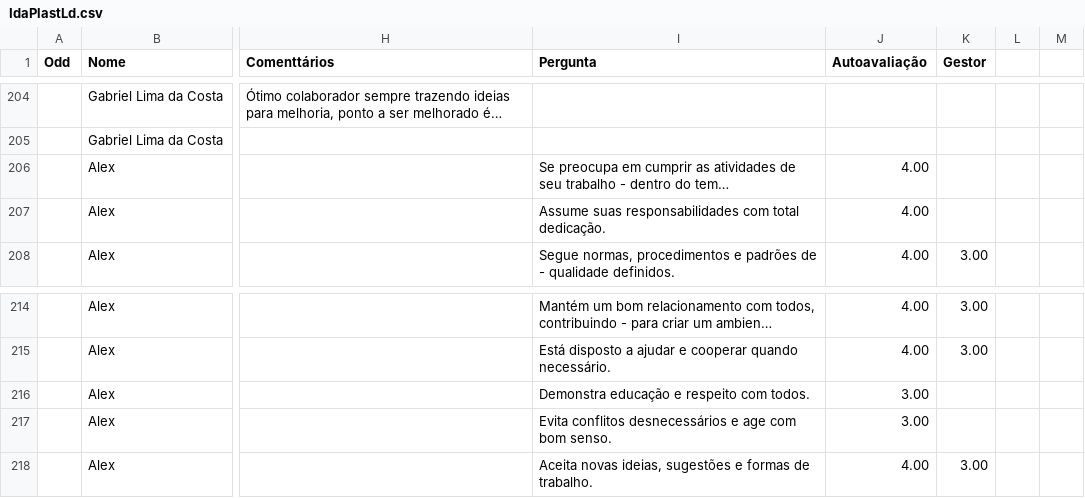
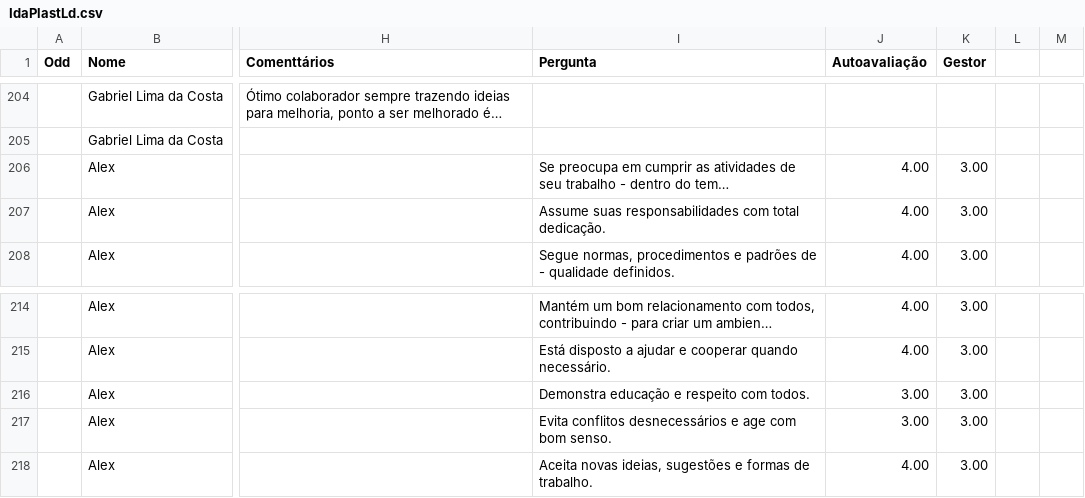
Before and after one commit to Danipag4/IdaPlast_Lider, a CSV file: IdaPlastLd.csv, drawn as a sheet; only a part is shown, gaps mark what is left out; long unchanged cells end in …; the diff names each change by its address in the sheet, - before the commit and + after, or states it on an @@ line.

Commit message:
Add files via upload

```diff
--- a/IdaPlastLd.csv
+++ b/IdaPlastLd.csv
-K206:K207 (Gestor): (empty)
+K206:K207 (Gestor): 3.00
-K216:K217 (Gestor): (empty)
+K216:K217 (Gestor): 3.00
```
